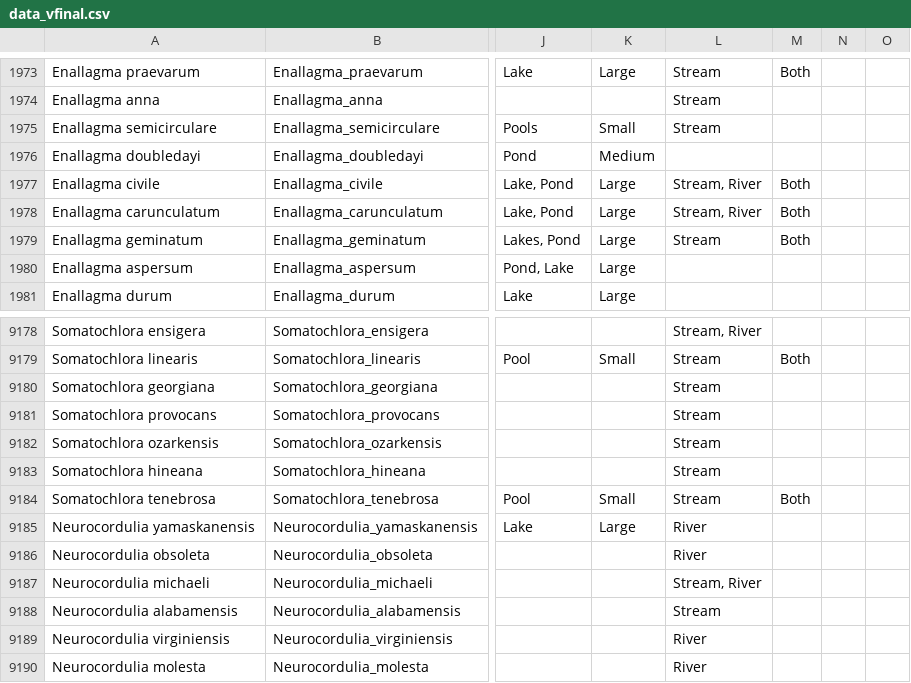
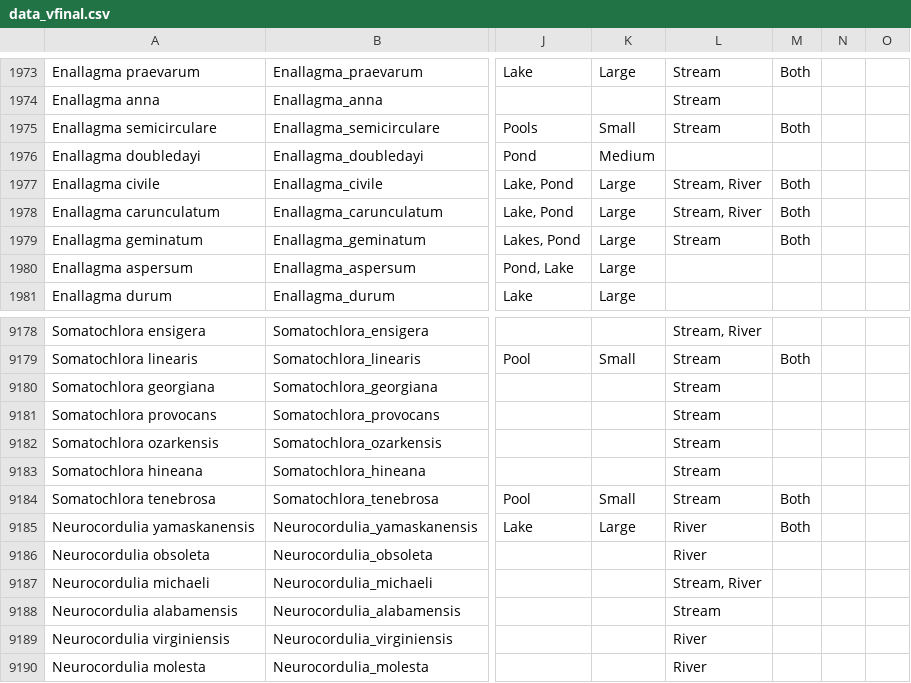
Before and after one commit to isaac-finkelstein/odonate-territoriality-phylogenetic, a CSV file: data/data_vfinal.csv, drawn as a sheet; only a part is shown, gaps mark what is left out; the diff names each change by its address in the sheet, - before the commit and + after, or states it on an @@ line.

Commit message:
fixed a small error.

```diff
--- a/data/data_vfinal.csv
+++ b/data/data_vfinal.csv
-M1975: (empty)
+M1975: Both
-M9185: (empty)
+M9185: Both
```
